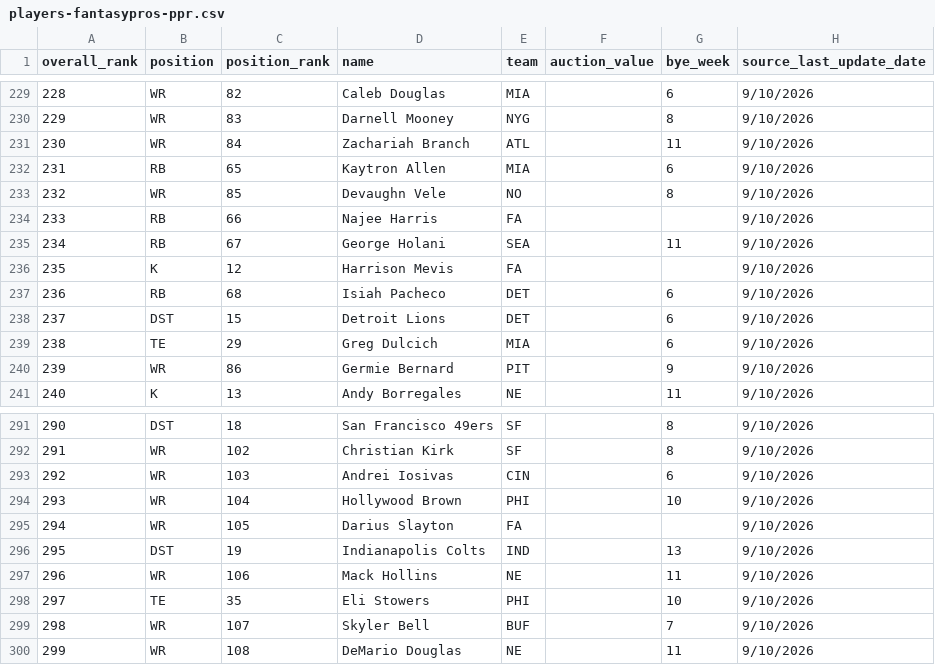
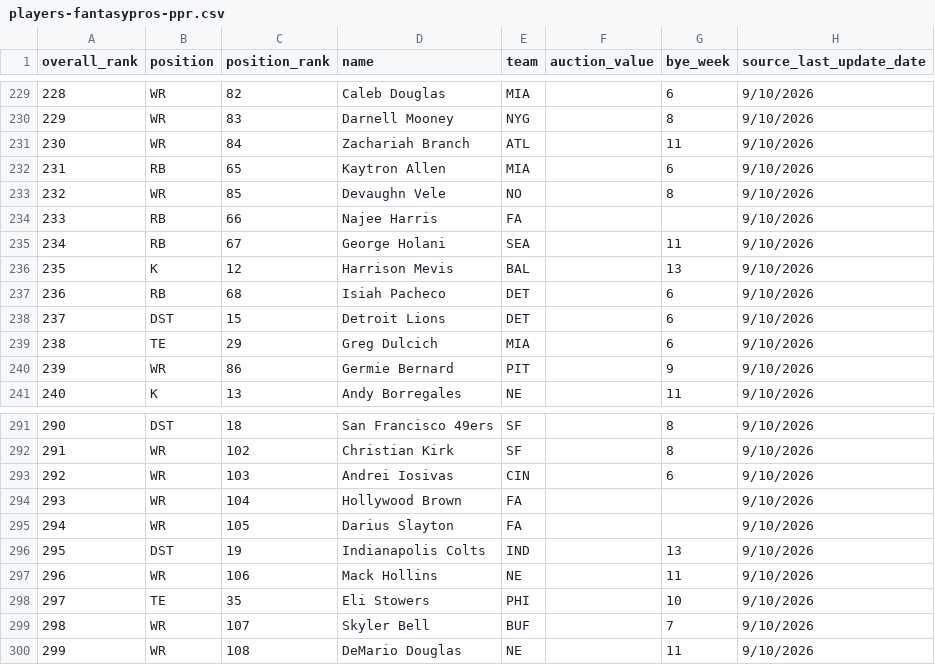
Before and after one commit to choselle/draft-day, a CSV file: public/players-fantasypros-ppr.csv, drawn as a sheet; only a part is shown, gaps mark what is left out.

```diff
--- a/public/players-fantasypros-ppr.csv
+++ b/public/players-fantasypros-ppr.csv
@@ -235,3 +235,3 @@ overall_rank,position,position_rank,name,team,auction_value,bye_week,source_last
 234,RB,67,George Holani,SEA,,11,9/10/2026
-235,K,12,Harrison Mevis,FA,,,9/10/2026
+235,K,12,Harrison Mevis,BAL,,13,9/10/2026
 236,RB,68,Isiah Pacheco,DET,,6,9/10/2026
@@ -293,3 +293,3 @@ overall_rank,position,position_rank,name,team,auction_value,bye_week,source_last
 292,WR,103,Andrei Iosivas,CIN,,6,9/10/2026
-293,WR,104,Hollywood Brown,PHI,,10,9/10/2026
+293,WR,104,Hollywood Brown,FA,,,9/10/2026
 294,WR,105,Darius Slayton,FA,,,9/10/2026
```
Also changed, not shown: public/players-fantasypros-half-ppr.csv, public/players-fantasypros-standard.csv.
